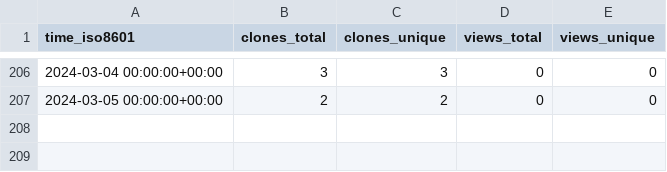
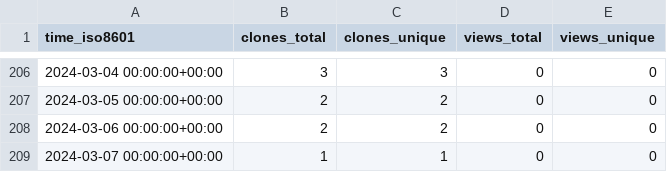
Before and after one commit to MimBinFikret/TelegramBasic, a CSV file: MimBinFikret/TelegramBasic/ghrs-data/views_clones_aggregate.csv, drawn as a sheet; only a part is shown, gaps mark what is left out; the diff names each change by its address in the sheet, - before the commit and + after, or states it on an @@ line.

```diff
--- a/MimBinFikret/TelegramBasic/ghrs-data/views_clones_aggregate.csv
+++ b/MimBinFikret/TelegramBasic/ghrs-data/views_clones_aggregate.csv
+row 208: 2024-03-06 00:00:00+00:00 | 2 | 2 | 0 | 0
+row 209: 2024-03-07 00:00:00+00:00 | 1 | 1 | 0 | 0
```
Also changed, not shown: 1 other file.
